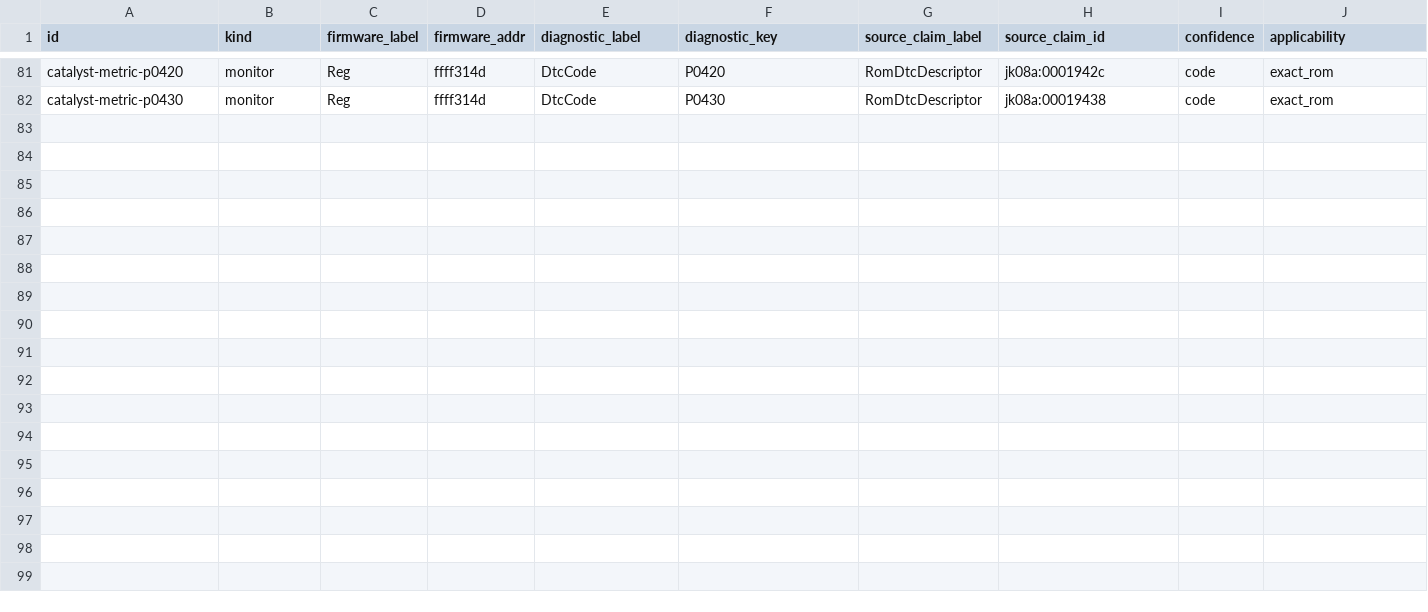
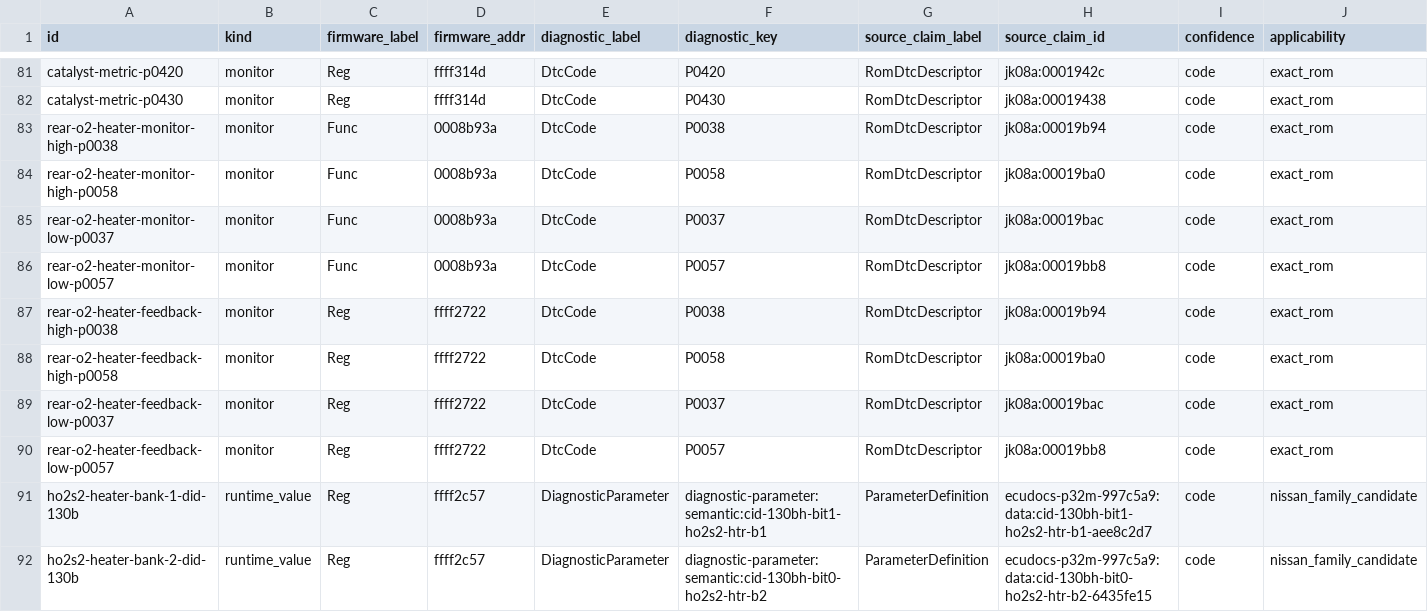
Before and after one commit to irudoy/v, a CSV file: defs/JK08A.diagnostic-bindings.csv, drawn as a sheet; only a part is shown, gaps mark what is left out; rows hold the shown columns only; the diff names each change by its address in the sheet, - before the commit and + after, or states it on an @@ line.

Commit message:
Trace JK08A rear O2 heater monitor

```diff
--- a/defs/JK08A.diagnostic-bindings.csv
+++ b/defs/JK08A.diagnostic-bindings.csv
+row 83: rear-o2-heater-monitor-high-p0038 | monitor | Func | 0008b93a | DtcCode | P0038 | RomDtcDescriptor | jk08a:00019b94 | code | exact_rom
+row 84: rear-o2-heater-monitor-high-p0058 | monitor | Func | 0008b93a | DtcCode | P0058 | RomDtcDescriptor | jk08a:00019ba0 | code | exact_rom
+row 85: rear-o2-heater-monitor-low-p0037 | monitor | Func | 0008b93a | DtcCode | P0037 | RomDtcDescriptor | jk08a:00019bac | code | exact_rom
+row 86: rear-o2-heater-monitor-low-p0057 | monitor | Func | 0008b93a | DtcCode | P0057 | RomDtcDescriptor | jk08a:00019bb8 | code | exact_rom
+row 87: rear-o2-heater-feedback-high-p0038 | monitor | Reg | ffff2722 | DtcCode | P0038 | RomDtcDescriptor | jk08a:00019b94 | code | exact_rom
+row 88: rear-o2-heater-feedback-high-p0058 | monitor | Reg | ffff2722 | DtcCode | P0058 | RomDtcDescriptor | jk08a:00019ba0 | code | exact_rom
+row 89: rear-o2-heater-feedback-low-p0037 | monitor | Reg | ffff2722 | DtcCode | P0037 | RomDtcDescriptor | jk08a:00019bac | code | exact_rom
+row 90: rear-o2-heater-feedback-low-p0057 | monitor | Reg | ffff2722 | DtcCode | P0057 | RomDtcDescriptor | jk08a:00019bb8 | code | exact_rom
+row 91: ho2s2-heater-bank-1-did-130b | runtime_value | Reg | ffff2c57 | DiagnosticParameter | diagnostic-parameter:semantic:cid-130bh-bit1-ho2s2-htr-b1 | ParameterDefinition | ecudocs-p32m-997c5a9:data:cid-130bh-bit1-ho2s2-htr-b1-aee8c2d7 | code | nissan_family_candidate
+row 92: ho2s2-heater-bank-2-did-130b | runtime_value | Reg | ffff2c57 | DiagnosticParameter | diagnostic-parameter:semantic:cid-130bh-bit0-ho2s2-htr-b2 | ParameterDefinition | ecudocs-p32m-997c5a9:data:cid-130bh-bit0-ho2s2-htr-b2-6435fe15 | code | nissan_family_candidate
```
Also changed, not shown: defs/JK08A.funcs.csv, defs/JK08A.vars.csv, 5 other files.
